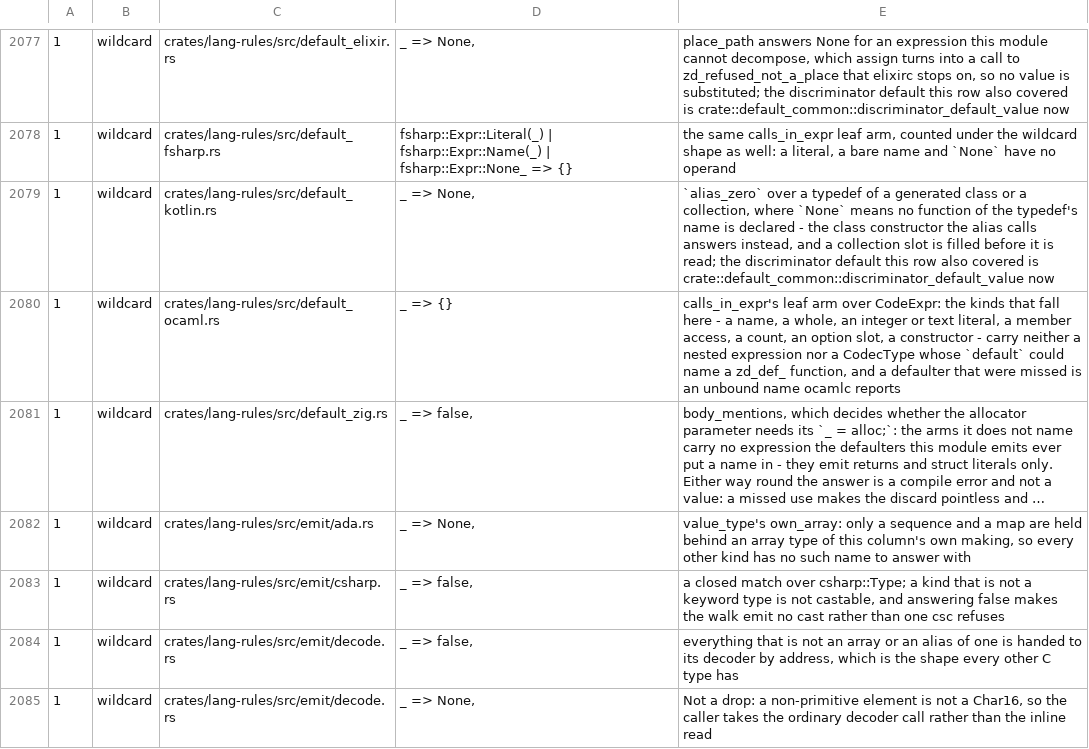
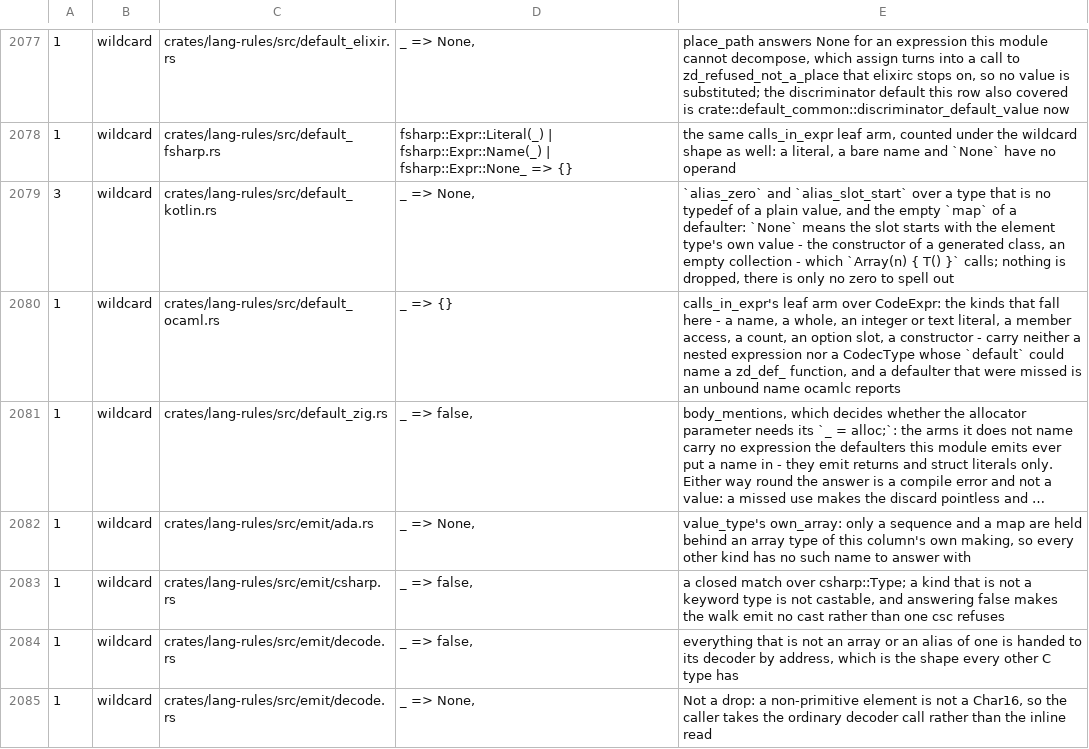
Before and after one commit to zero-objects/zero-dds, a TSV file: tools/silent-drop-allowlist.tsv, drawn as a sheet; only a part is shown, gaps mark what is left out; long unchanged cells end in ….

Commit message:
ci: silent-drop allowlist covers the Kotlin start-value sites; build-test and coverage install runtime/typescript's tsc

```diff
--- a/tools/silent-drop-allowlist.tsv
+++ b/tools/silent-drop-allowlist.tsv
@@ -2078,3 +2078,3 @@
 1	wildcard	crates/lang-rules/src/default_fsharp.rs	fsharp::Expr::Literal(_) | fsharp::Expr::Name(_) | fsharp::Expr::None_ => {}	the same calls_in_expr leaf arm, counted under the wildcard shape as well: a literal, a bare name and `None` have no operand
-1	wildcard	crates/lang-rules/src/default_kotlin.rs	_ => None,	`alias_zero` over a typedef of a generated class or a collection, where `None` means no function of the typedef's name is declared - the class constructor the alias calls answers instead, and a collection slot is filled before it is read; the discriminator default this row also covered is crate::default_common::discriminator_default_value now
+3	wildcard	crates/lang-rules/src/default_kotlin.rs	_ => None,	`alias_zero` and `alias_slot_start` over a type that is no typedef of a plain value, and the empty `map` of a defaulter: `None` means the slot starts with the element type's own value - the constructor of a generated class, an empty collection - which `Array(n) { T() }` calls; nothing is dropped, there is only no zero to spell out
 1	wildcard	crates/lang-rules/src/default_ocaml.rs	_ => {}	calls_in_expr's leaf arm over CodeExpr: the kinds that fall here - a name, a whole, an integer or text literal, a member access, a count, an option slot, a constructor - carry neither a nested expression nor a CodecType whose `default` could name a zd_def_ function, and a defaulter that were missed is an unbound name ocamlc reports
```
Also changed, not shown: 1 other file.
